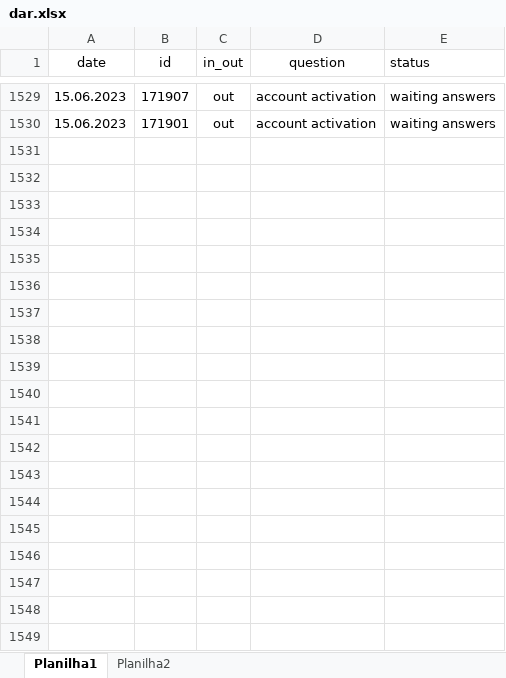
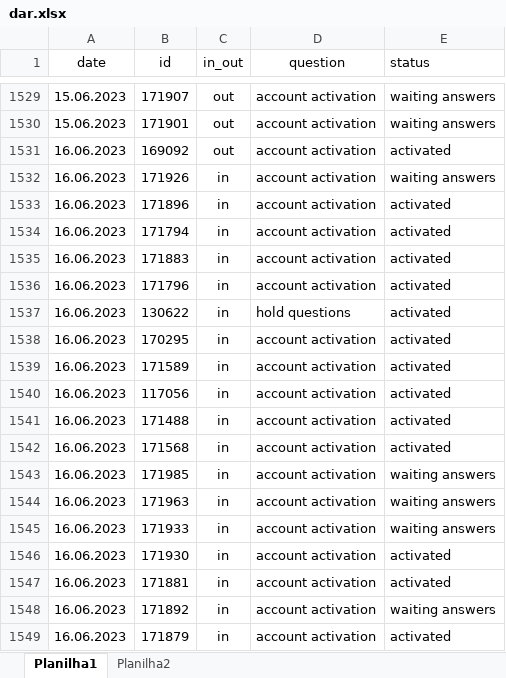
Before and after one commit to ustyuzhaninov01/affdashb, an Excel workbook: reports/dar.xlsx, sheet Planilha1, drawn as a sheet; only a part is shown, gaps mark what is left out; values as stored, in another font and other column widths than the file's, no borders; charts and pictures not drawn; the diff covers the shown part only; the diff names each change by its address in the sheet, - before the commit and + after, or states it on an @@ line.

Commit message:
initial commit

```diff
--- a/reports/dar.xlsx (sheet Planilha1)
+++ b/reports/dar.xlsx (sheet Planilha1)
+row 1531: 16.06.2023 | 169092 | out | account activation | activated
+row 1532: 16.06.2023 | 171926 | in | account activation | waiting answers
+row 1533: 16.06.2023 | 171896 | in | account activation | activated
+row 1534: 16.06.2023 | 171794 | in | account activation | activated
+row 1535: 16.06.2023 | 171883 | in | account activation | activated
+row 1536: 16.06.2023 | 171796 | in | account activation | activated
+row 1537: 16.06.2023 | 130622 | in | hold questions | activated
+row 1538: 16.06.2023 | 170295 | in | account activation | activated
+row 1539: 16.06.2023 | 171589 | in | account activation | activated
+row 1540: 16.06.2023 | 117056 | in | account activation | activated
+row 1541: 16.06.2023 | 171488 | in | account activation | activated
+row 1542: 16.06.2023 | 171568 | in | account activation | activated
+row 1543: 16.06.2023 | 171985 | in | account activation | waiting answers
+row 1544: 16.06.2023 | 171963 | in | account activation | waiting answers
+row 1545: 16.06.2023 | 171933 | in | account activation | waiting answers
+row 1546: 16.06.2023 | 171930 | in | account activation | activated
+row 1547: 16.06.2023 | 171881 | in | account activation | activated
+row 1548: 16.06.2023 | 171892 | in | account activation | waiting answers
+row 1549: 16.06.2023 | 171879 | in | account activation | activated
```
Also changed, not shown: 41 added rows elsewhere in this sheet.
